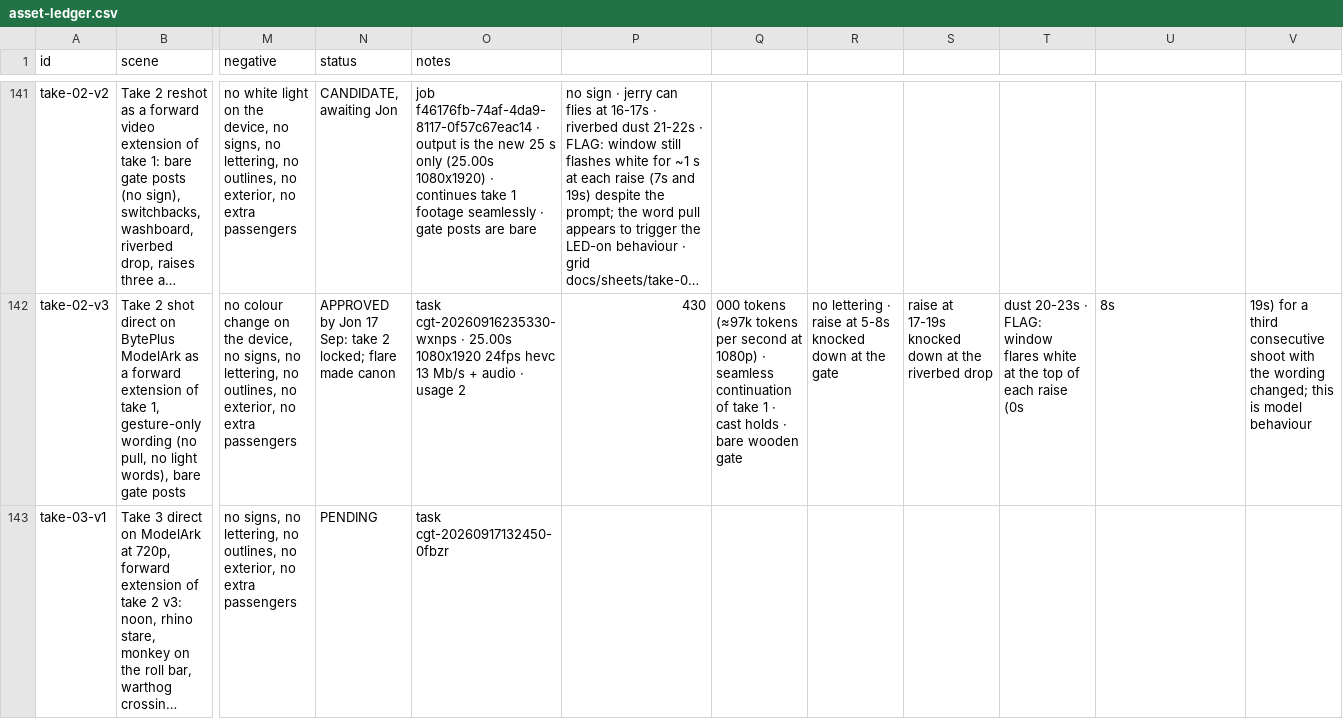
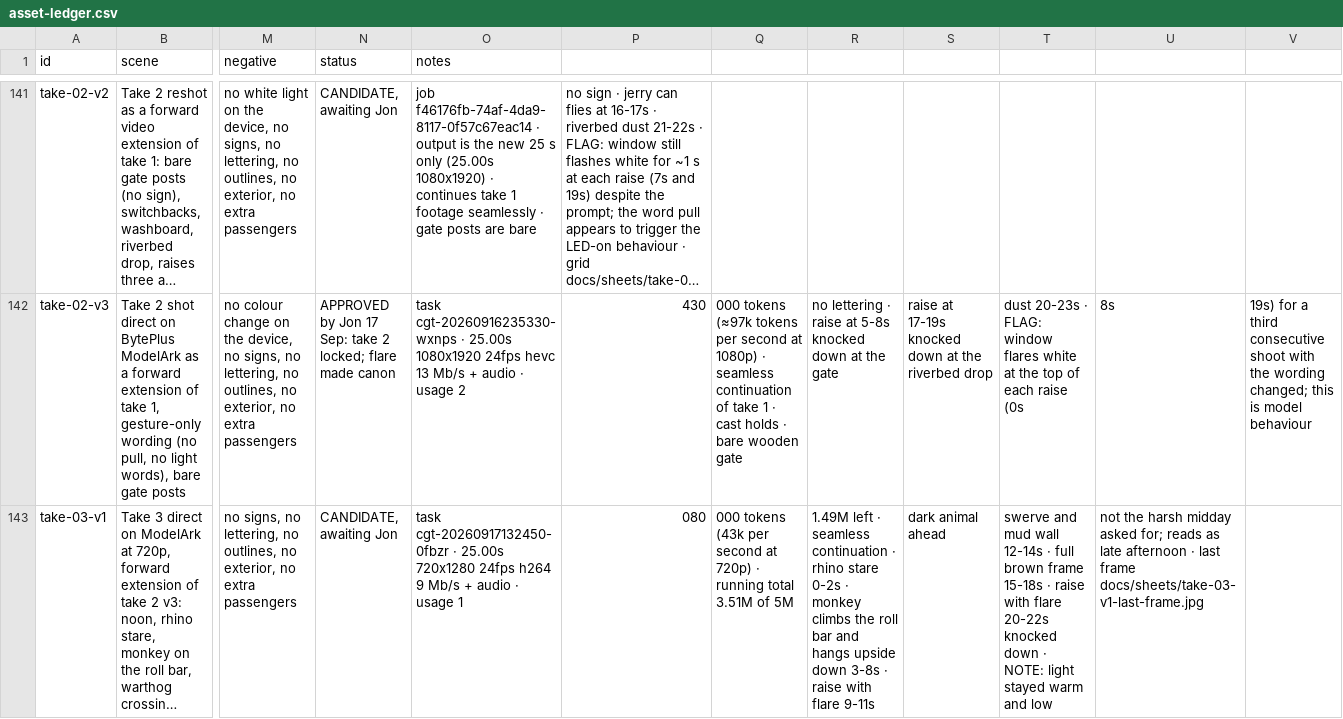
Before and after one commit to SynergyZAW/safari-smoke-drive, a CSV file: docs/asset-ledger.csv, drawn as a sheet; only a part is shown, gaps mark what is left out; long unchanged cells end in …; the diff names each change by its address in the sheet, - before the commit and + after, or states it on an @@ line.

```diff
--- a/docs/asset-ledger.csv
+++ b/docs/asset-ledger.csv
-N143 (status): PENDING
+N143 (status): CANDIDATE, awaiting Jon
-O143 (notes): task cgt-20260917132450-0fbzr
+O143 (notes): task cgt-20260917132450-0fbzr · 25.00s 720x1280 24fps h264 9 Mb/s + audio · usage 1
-P143: (empty)
+P143: 080
-Q143: (empty)
+Q143: 000 tokens (43k per second at 720p) · running total 3.51M of 5M
-R143: (empty)
+R143: 1.49M left · seamless continuation · rhino stare 0-2s · monkey climbs the roll bar and hangs upside down 3-8s · raise with flare 9-11s
-S143: (empty)
+S143: dark animal ahead
-T143: (empty)
+T143: swerve and mud wall 12-14s · full brown frame 15-18s · raise with flare 20-22s knocked down · NOTE: light stayed warm and low
-U143: (empty)
+U143: not the harsh midday asked for; reads as late afternoon · last frame docs/sheets/take-03-v1-last-frame.jpg
```
Also changed, not shown: 4 other files.
